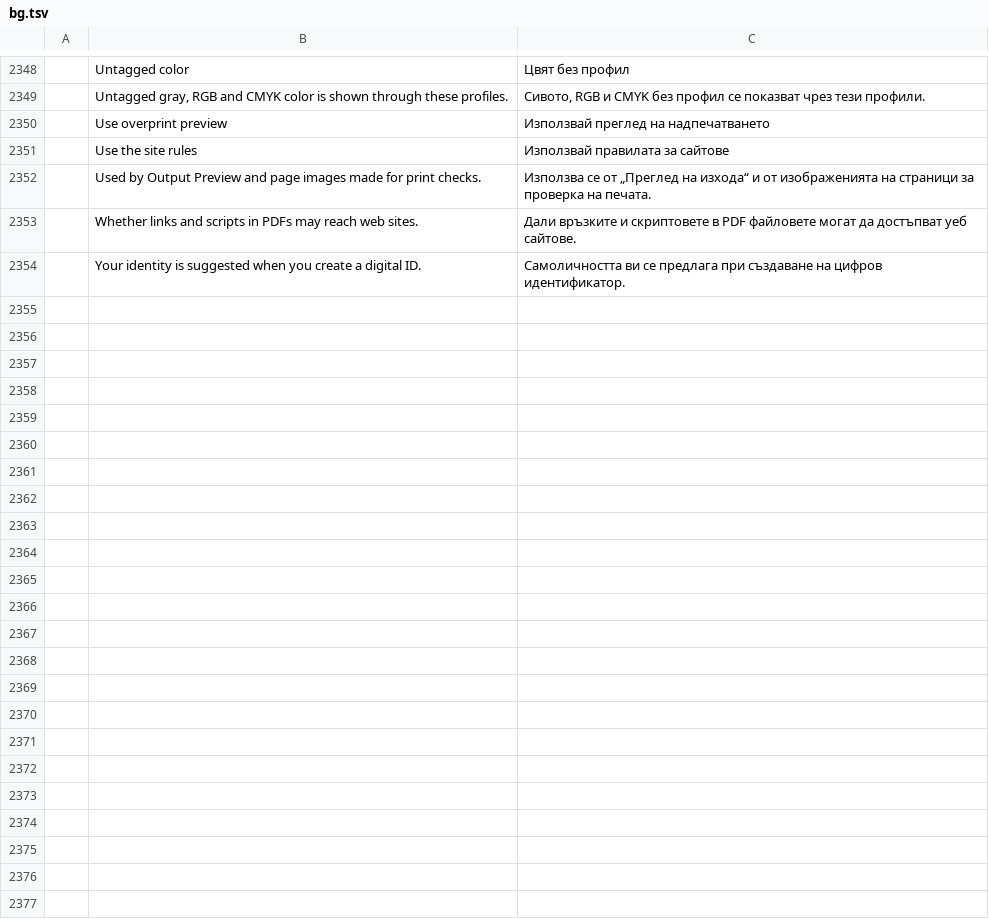
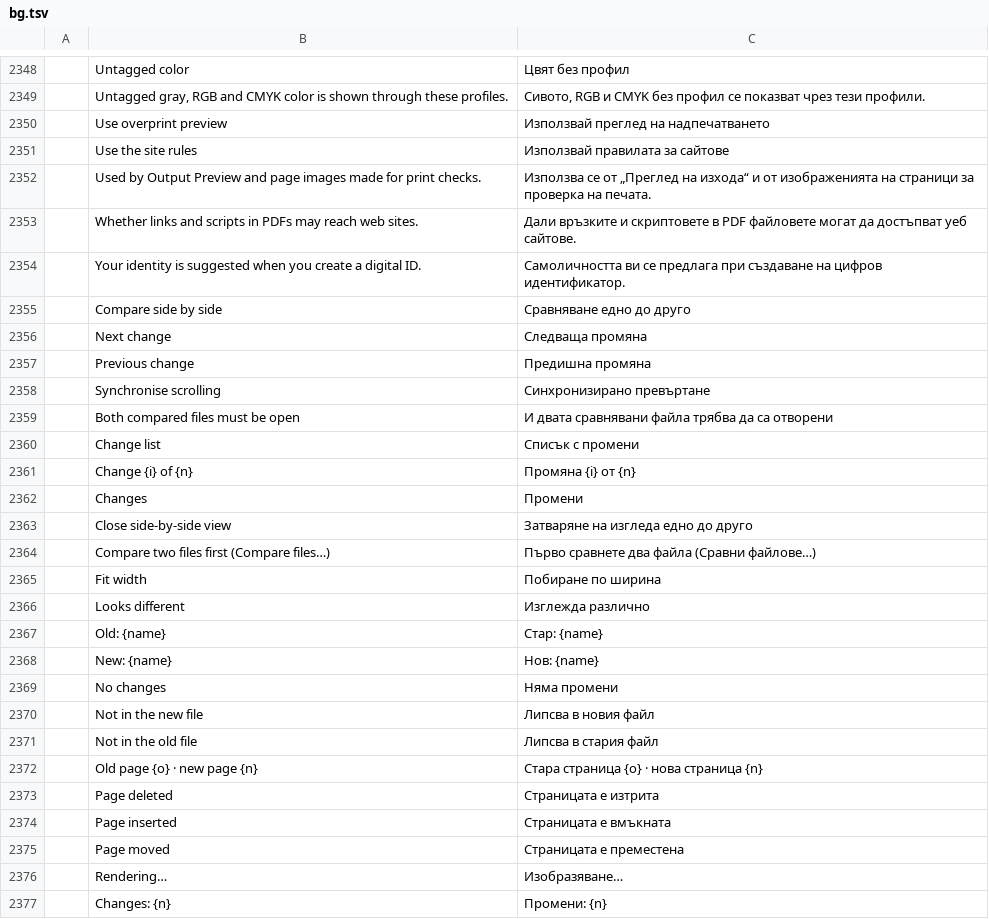
Before and after one commit to treeforjs/pdfcraft, a TSV file: crates/ui-egui/src/i18n/bg.tsv, drawn as a sheet; only a part is shown, gaps mark what is left out; the diff names each change by its address in the sheet, - before the commit and + after, or states it on an @@ line.

```diff
--- a/crates/ui-egui/src/i18n/bg.tsv
+++ b/crates/ui-egui/src/i18n/bg.tsv
+row 2355:  | Compare side by side | Сравняване едно до друго
+row 2356:  | Next change | Следваща промяна
+row 2357:  | Previous change | Предишна промяна
+row 2358:  | Synchronise scrolling | Синхронизирано превъртане
+row 2359:  | Both compared files must be open | И двата сравнявани файла трябва да са отворени
+row 2360:  | Change list | Списък с промени
+row 2361:  | Change {i} of {n} | Промяна {i} от {n}
+row 2362:  | Changes | Промени
+row 2363:  | Close side-by-side view | Затваряне на изгледа едно до друго
+row 2364:  | Compare two files first (Compare files…) | Първо сравнете два файла (Сравни файлове…)
+row 2365:  | Fit width | Побиране по ширина
+row 2366:  | Looks different | Изглежда различно
+row 2367:  | Old: {name} | Стар: {name}
+row 2368:  | New: {name} | Нов: {name}
+row 2369:  | No changes | Няма промени
+row 2370:  | Not in the new file | Липсва в новия файл
+row 2371:  | Not in the old file | Липсва в стария файл
+row 2372:  | Old page {o} · new page {n} | Стара страница {o} · нова страница {n}
+row 2373:  | Page deleted | Страницата е изтрита
+row 2374:  | Page inserted | Страницата е вмъкната
+row 2375:  | Page moved | Страницата е преместена
+row 2376:  | Rendering… | Изобразяване…
+row 2377:  | Changes: {n} | Промени: {n}
```
Also changed, not shown: crates/ui-egui/src/i18n/hu.tsv, crates/ui-egui/src/i18n/ja.tsv, 28 other files.
